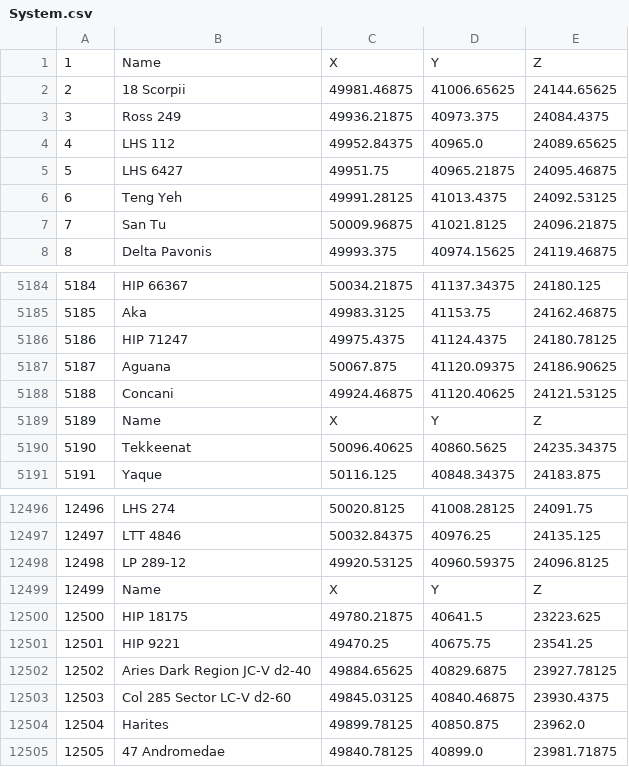
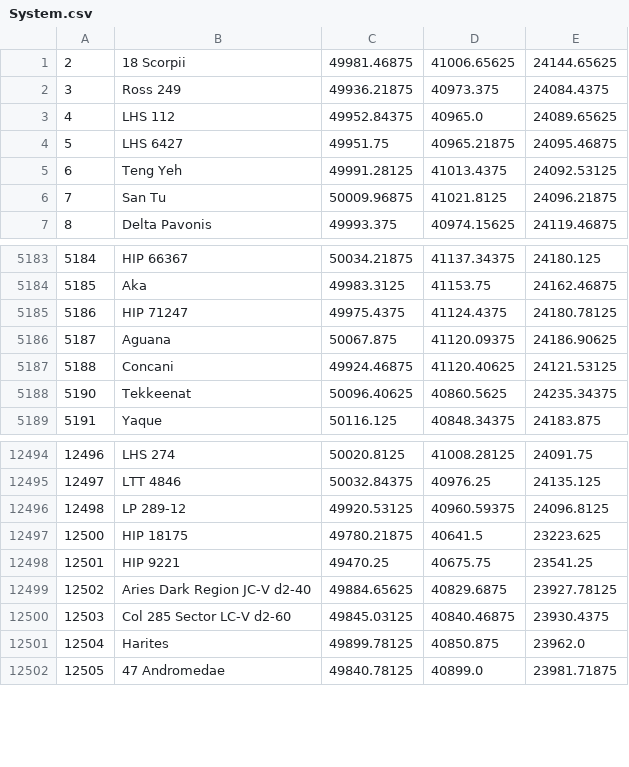
Before and after one commit to henryzhangsta/elite-trade-analyzer, a CSV file: data/System.csv, drawn as a sheet; only a part is shown, gaps mark what is left out.

Commit message:
Cleaned up some of the data. Initial implementation working

```diff
--- a/data/System.csv
+++ b/data/System.csv
@@ -1,2 +1 @@
-1,Name,X,Y,Z,
 2,18 Scorpii,49981.46875,41006.65625,24144.65625,
@@ -5188,3 +5187,2 @@
 5188,Concani,49924.46875,41120.40625,24121.53125,
-5189,Name,X,Y,Z,
 5190,Tekkeenat,50096.40625,40860.5625,24235.34375,
@@ -12498,3 +12496,2 @@
 12498,LP 289-12,49920.53125,40960.59375,24096.8125,
-12499,Name,X,Y,Z,
 12500,HIP 18175,49780.21875,40641.5,23223.625,
```
Also changed, not shown: 2 other files.
